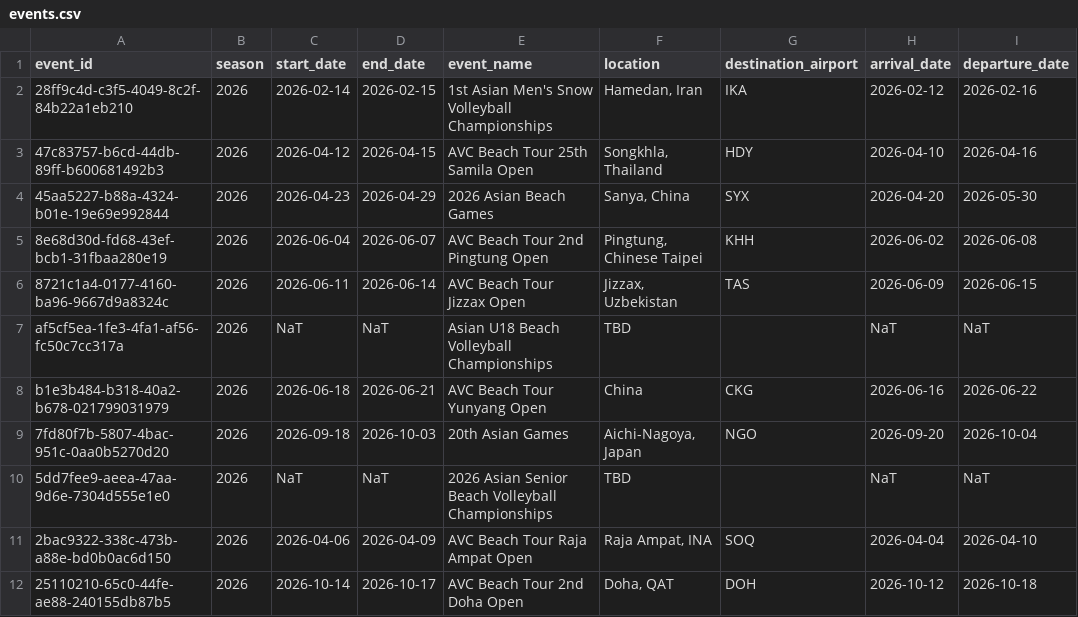
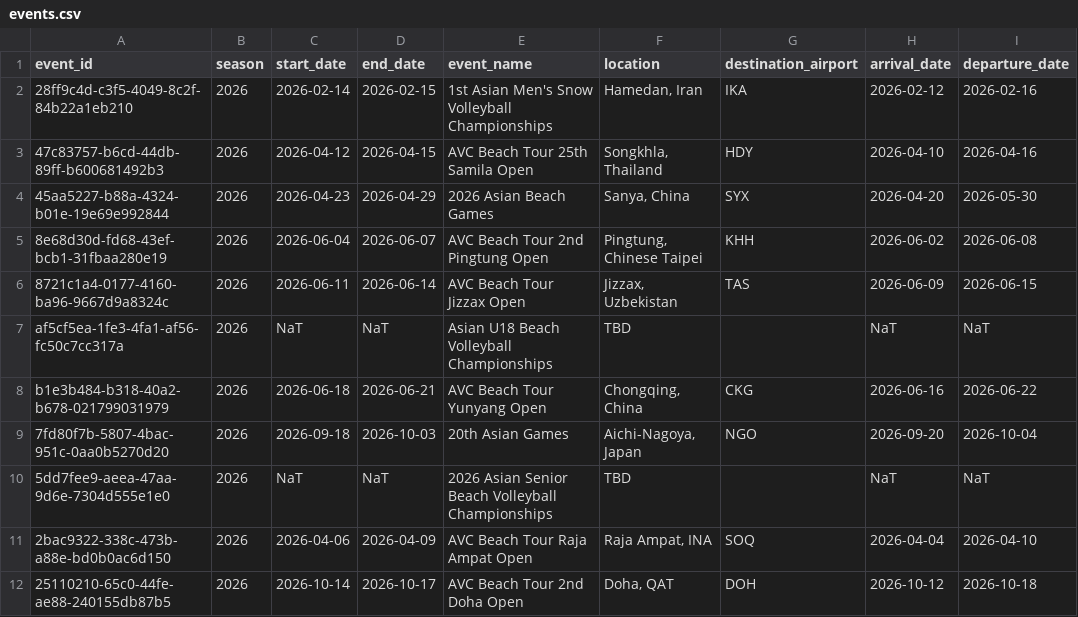
Before and after one commit to avcbeach/referee-database, a CSV file: data/events.csv, drawn as a sheet; only a part is shown; the diff names each change by its address in the sheet, - before the commit and + after, or states it on an @@ line.

Commit message:
Update events.csv via referee app

```diff
--- a/data/events.csv
+++ b/data/events.csv
-F8 (location): China
+F8 (location): Chongqing, China
```
